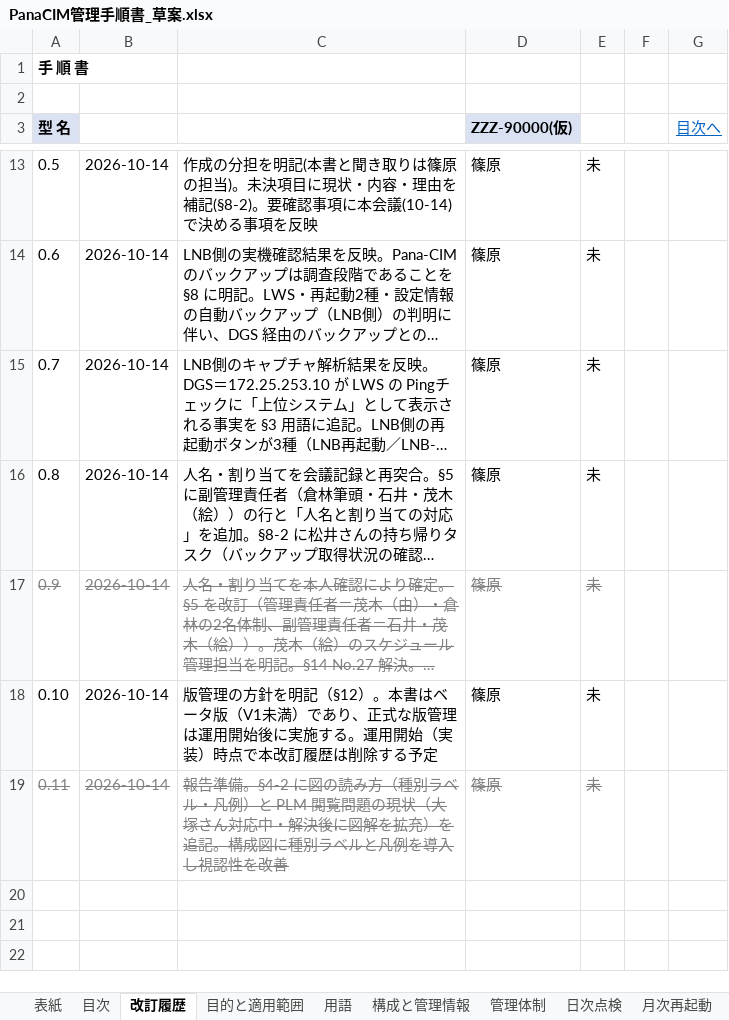
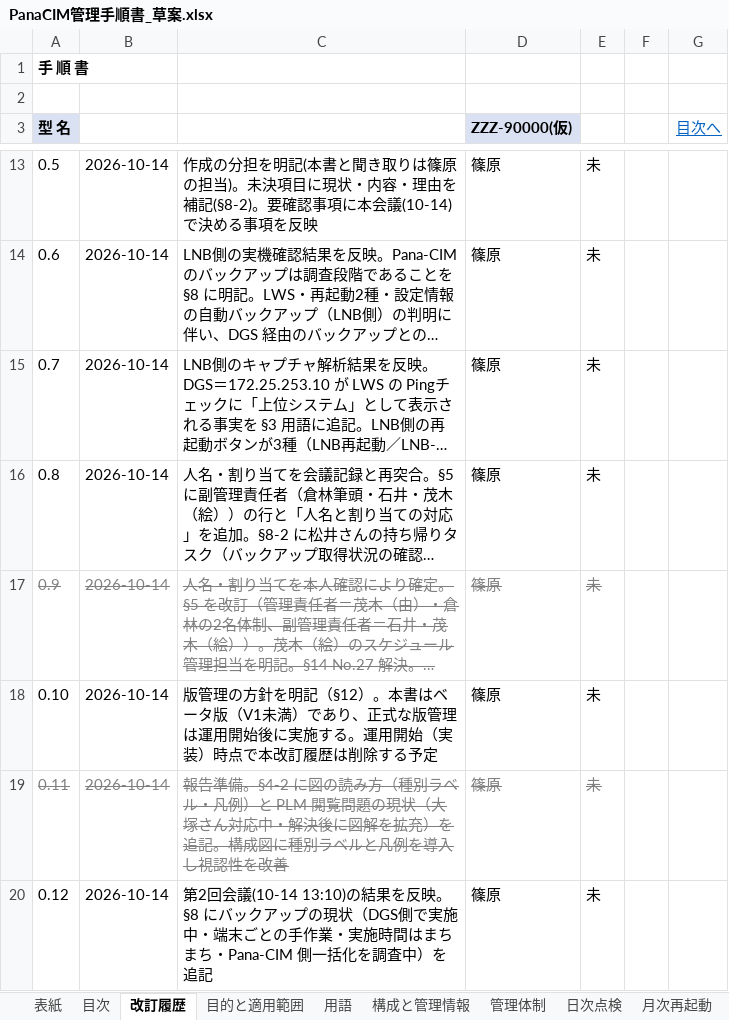
Before and after one commit to nk-shino/work_vault, an Excel workbook: workvault-sync/10_業務全般/PanaCIM_LNB/01_成果物/PanaCIM管理手順書_草案.xlsx, sheet 改訂履歴, drawn as a sheet; only a part is shown, gaps mark what is left out; long unchanged cells end in …; values as stored, in another font and other column widths than the file's, no borders; the diff names each change by its address in the sheet, - before the commit and + after, or states it on an @@ line.

Commit message:
sync(workvault): 2026-10-14 14:14 差分 7 件

```diff
--- a/workvault-sync/10_業務全般/PanaCIM_LNB/01_成果物/PanaCIM管理手順書_草案.xlsx (sheet 改訂履歴)
+++ b/workvault-sync/10_業務全般/PanaCIM_LNB/01_成果物/PanaCIM管理手順書_草案.xlsx (sheet 改訂履歴)
+row 20: 0.12 | 2026-10-14 | 第2回会議(10-14 13:10)の結果を反映。§8 にバックアップの現状（DGS側で実施中・端末ごとの手作業・実施時間はまちまち・Pana-CIM 側一括化を調査中）を追記 | 篠原 | 未
```
Also changed, not shown: sheet バックアップ, sheet 表紙, 6 other files.
